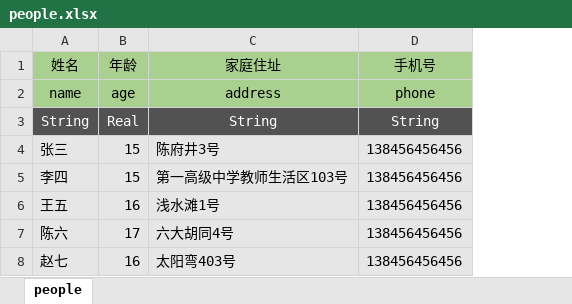
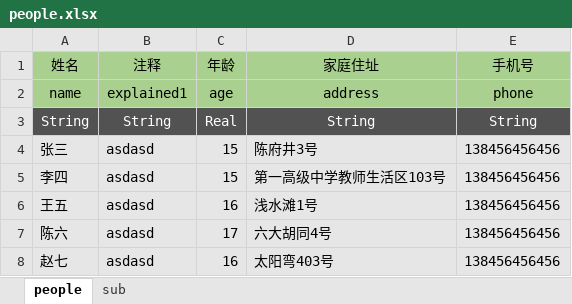
Before and after one commit to rayxuln/Config-Table-Plugin, an Excel workbook: config_table/excels/people.xlsx, sheet people, drawn as a sheet; values as stored, in another font and other column widths than the file's, no borders; the diff names each change by its address in the sheet, - before the commit and + after, or states it on an @@ line.

```diff
--- a/config_table/excels/people.xlsx (sheet people)
+++ b/config_table/excels/people.xlsx (sheet people)
+sheet tab: sub
+column B (注释), rows 2-8: explained1 | String | asdasd | asdasd | asdasd | asdasd | asdasd
```
Also changed, not shown: 12 other files.
